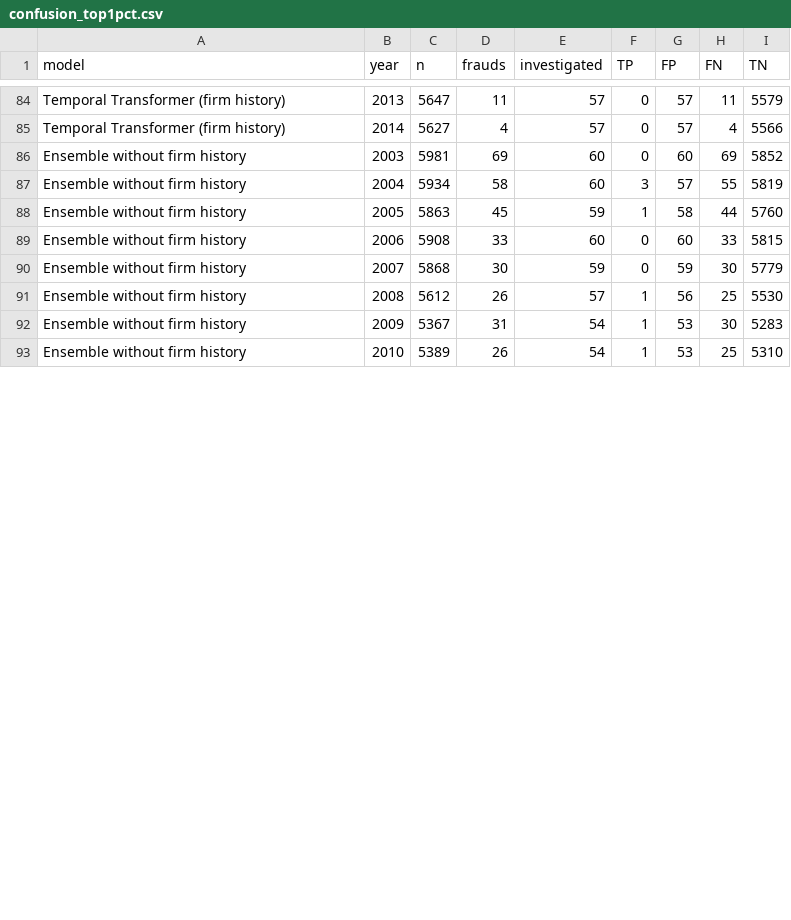
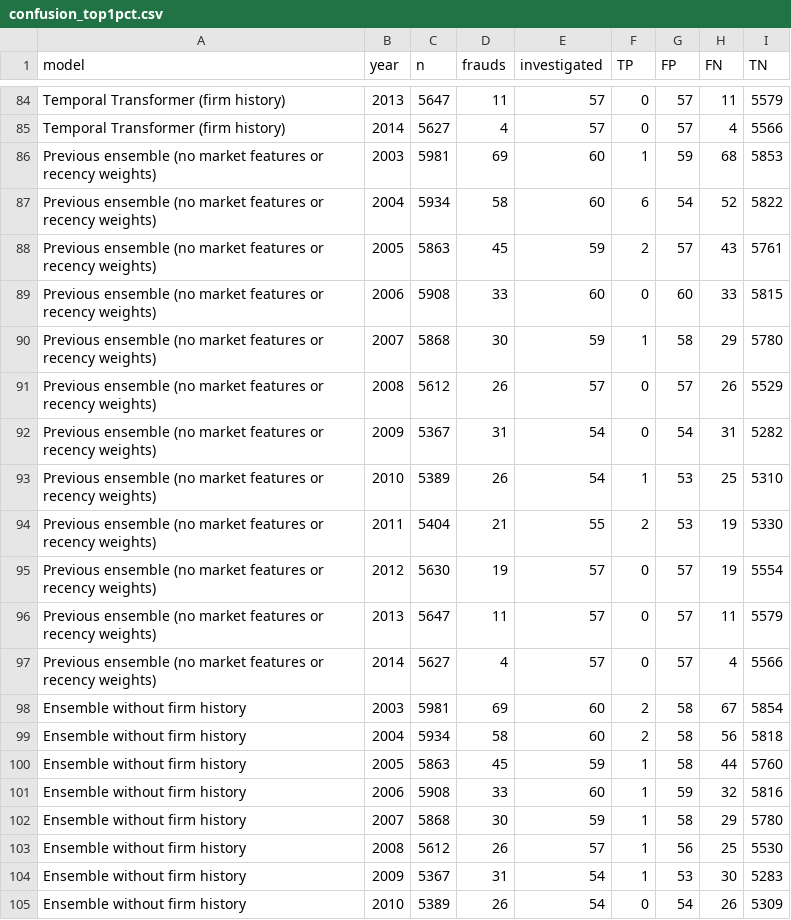
Before and after one commit to dhruv-37/Final-Year-Project-Minor, a CSV file: results/confusion_top1pct.csv, drawn as a sheet; only a part is shown, gaps mark what is left out; the diff covers the shown part only.

```diff
--- a/results/confusion_top1pct.csv
+++ b/results/confusion_top1pct.csv
@@ -85,9 +85,21 @@ Temporal Transformer (firm history),2013,5647,11,57,0,57,11,5579
 Temporal Transformer (firm history),2014,5627,4,57,0,57,4,5566
-Ensemble without firm history,2003,5981,69,60,0,60,69,5852
-Ensemble without firm history,2004,5934,58,60,3,57,55,5819
+Previous ensemble (no market features or recency weights),2003,5981,69,60,1,59,68,5853
+Previous ensemble (no market features or recency weights),2004,5934,58,60,6,54,52,5822
+Previous ensemble (no market features or recency weights),2005,5863,45,59,2,57,43,5761
+Previous ensemble (no market features or recency weights),2006,5908,33,60,0,60,33,5815
+Previous ensemble (no market features or recency weights),2007,5868,30,59,1,58,29,5780
+Previous ensemble (no market features or recency weights),2008,5612,26,57,0,57,26,5529
+Previous ensemble (no market features or recency weights),2009,5367,31,54,0,54,31,5282
+Previous ensemble (no market features or recency weights),2010,5389,26,54,1,53,25,5310
+Previous ensemble (no market features or recency weights),2011,5404,21,55,2,53,19,5330
+Previous ensemble (no market features or recency weights),2012,5630,19,57,0,57,19,5554
+Previous ensemble (no market features or recency weights),2013,5647,11,57,0,57,11,5579
+Previous ensemble (no market features or recency weights),2014,5627,4,57,0,57,4,5566
+Ensemble without firm history,2003,5981,69,60,2,58,67,5854
+Ensemble without firm history,2004,5934,58,60,2,58,56,5818
 Ensemble without firm history,2005,5863,45,59,1,58,44,5760
-Ensemble without firm history,2006,5908,33,60,0,60,33,5815
-Ensemble without firm history,2007,5868,30,59,0,59,30,5779
+Ensemble without firm history,2006,5908,33,60,1,59,32,5816
+Ensemble without firm history,2007,5868,30,59,1,58,29,5780
 Ensemble without firm history,2008,5612,26,57,1,56,25,5530
 Ensemble without firm history,2009,5367,31,54,1,53,30,5283
-Ensemble without firm history,2010,5389,26,54,1,53,25,5310
+Ensemble without firm history,2010,5389,26,54,0,54,26,5309
```
Also changed, not shown: 32 edited cells elsewhere in this file, results/decision_metrics.csv, results/explain/feature_importance_shap.csv, 31 other files.
